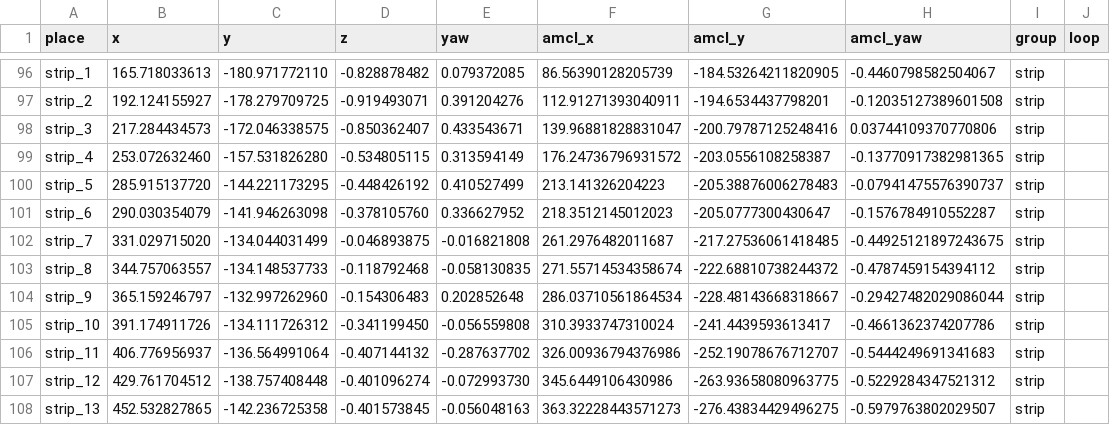
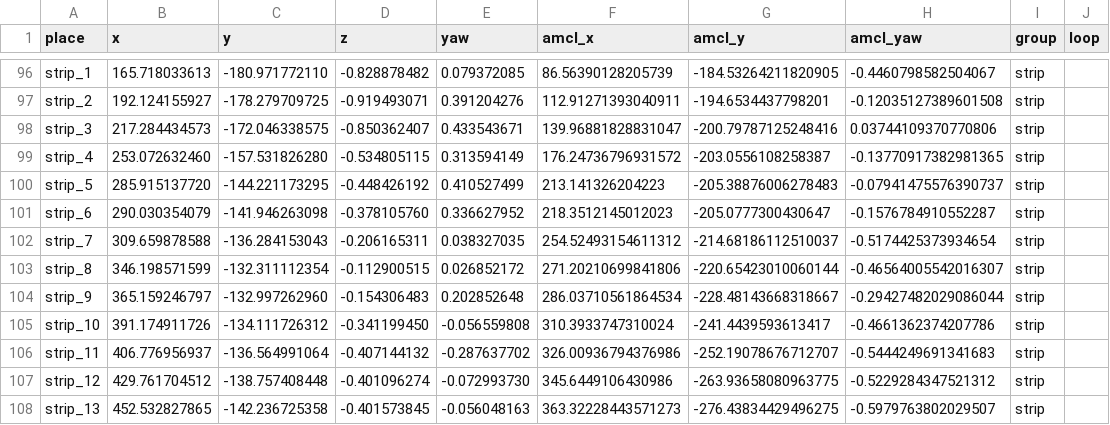
Before and after one commit to Lobbeb/Master_Thesis, a CSV file: maps/waypoints_baylands_groups.csv, drawn as a sheet; only a part is shown, gaps mark what is left out.

```diff
--- a/maps/waypoints_baylands_groups.csv
+++ b/maps/waypoints_baylands_groups.csv
@@ -101,4 +101,4 @@ strip_5,285.915137720,-144.221173295,-0.448426192,0.410527499,213.141326204223,-
 strip_6,290.030354079,-141.946263098,-0.378105760,0.336627952,218.3512145012023,-205.0777300430647,-0.1576784910552287,strip,
-strip_7,331.029715020,-134.044031499,-0.046893875,-0.016821808,261.2976482011687,-217.27536061418485,-0.44925121897243675,strip,
-strip_8,344.757063557,-134.148537733,-0.118792468,-0.058130835,271.55714534358674,-222.68810738244372,-0.4787459154394112,strip,
+strip_7,309.659878588,-136.284153043,-0.206165311,0.038327035,254.52493154611312,-214.68186112510037,-0.5174425373934654,strip,
+strip_8,346.198571599,-132.311112354,-0.112900515,0.026852172,271.20210699841806,-220.65423010060144,-0.46564005542016307,strip,
 strip_9,365.159246797,-132.997262960,-0.154306483,0.202852648,286.03710561864534,-228.48143668318667,-0.29427482029086044,strip,
```
Also changed, not shown: 12 other files.
